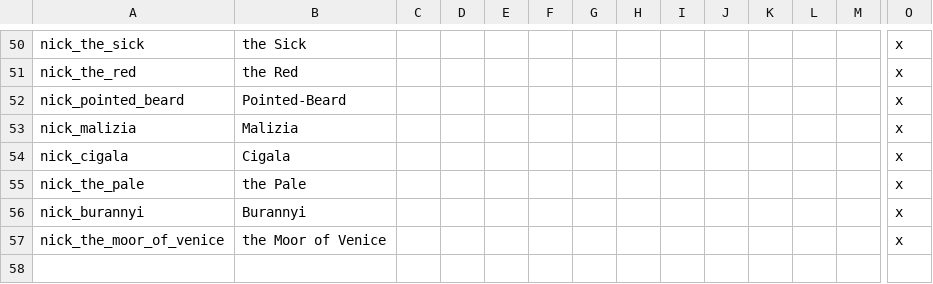
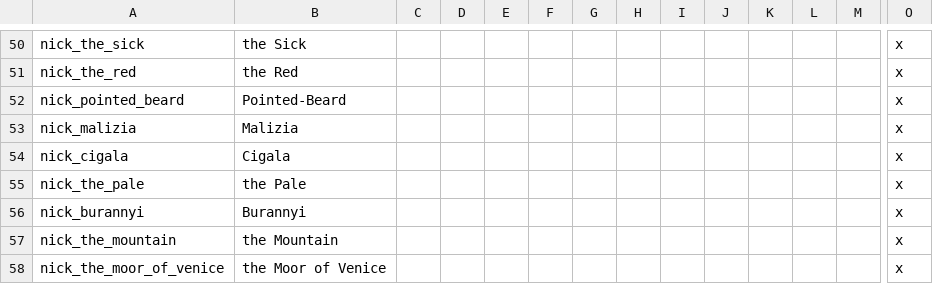
Before and after one commit to klorpa/After-The-End-Eurasia, a CSV file: ATE_Eurasia/localisation/eu_nicknames.csv, drawn as a sheet; only a part is shown, gaps mark what is left out; rows hold the shown columns only; the diff names each change by its address in the sheet, - before the commit and + after, or states it on an @@ line.

```diff
--- a/ATE_Eurasia/localisation/eu_nicknames.csv
+++ b/ATE_Eurasia/localisation/eu_nicknames.csv
+row 57: nick_the_mountain | the Mountain |  |  |  |  |  |  |  |  |  |  |  | x
```
Also changed, not shown: ATE_Eurasia/localisation/000_titles_baronies.csv, 36 other files.
